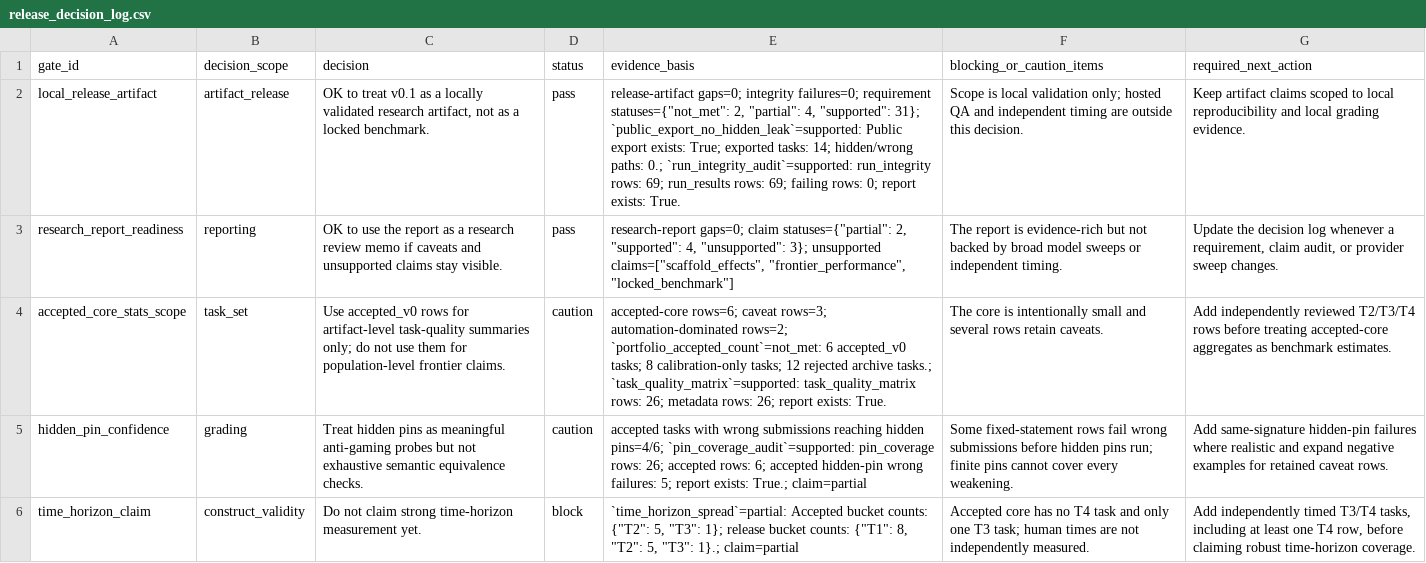
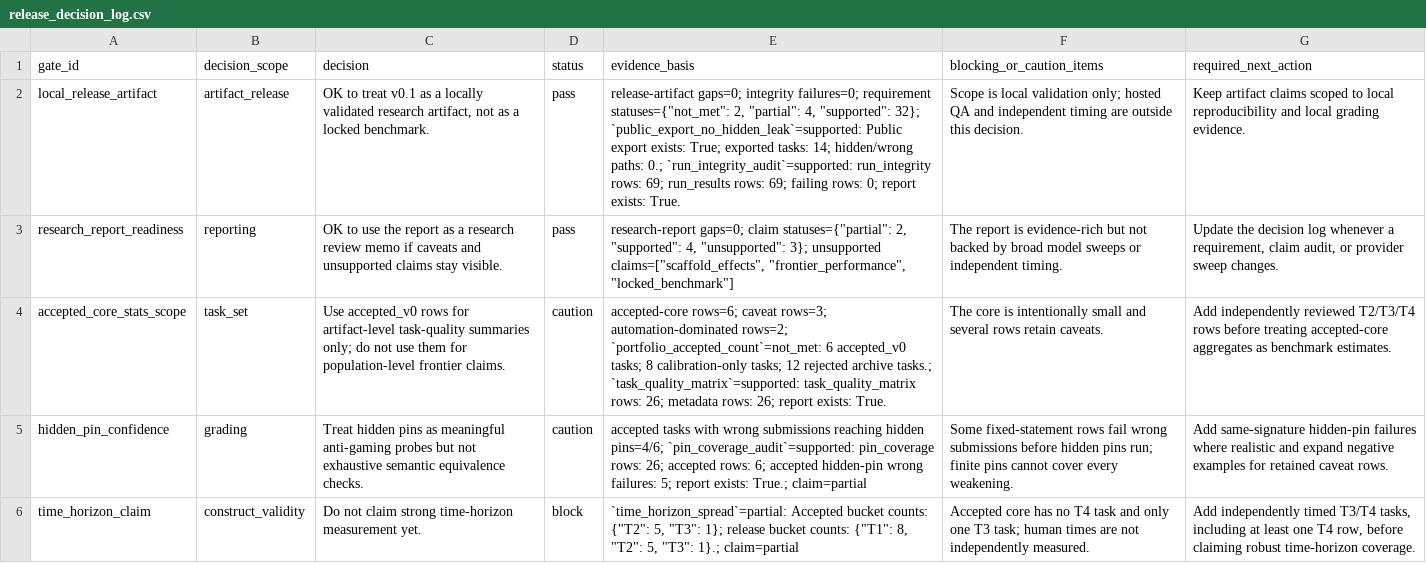
Before and after one commit to sebastian-griego/lean-time-horizon, a CSV file: data/release_decision_log.csv, drawn as a sheet; only a part is shown; the diff names each change by its address in the sheet, - before the commit and + after, or states it on an @@ line.

```diff
--- a/data/release_decision_log.csv
+++ b/data/release_decision_log.csv
-E2 (evidence_basis): …4, "supported": 31}; `public_export_no_hidden_leak`=supported: Public…
+E2 (evidence_basis): …4, "supported": 32}; `public_export_no_hidden_leak`=supported: Public…
```
Also changed, not shown: data/benchmark_requirements.csv, data/claim_evidence_audit.csv, 16 other files.
